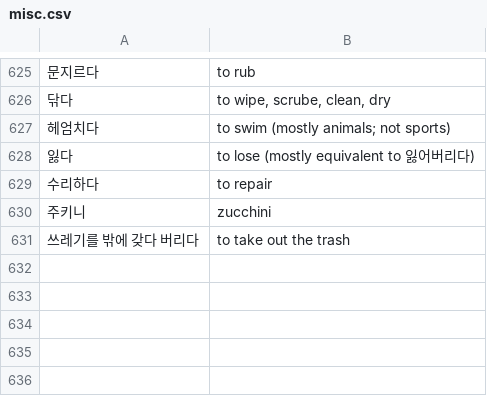
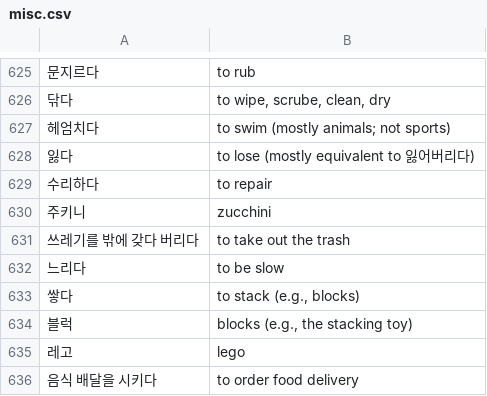
Before and after one commit to bryanesmith/flashcards, a CSV file: Korean Language/misc.csv, drawn as a sheet; only a part is shown, gaps mark what is left out; the diff names each change by its address in the sheet, - before the commit and + after, or states it on an @@ line.

```diff
--- a/Korean Language/misc.csv
+++ b/Korean Language/misc.csv
+row 632: 느리다 | to be slow
+row 633: 쌓다 | to stack (e.g., blocks)
+row 634: 블럭 | blocks (e.g., the stacking toy)
+row 635: 레고 | lego
+row 636: 음식 배달을 시키다 | to order food delivery
```
Also changed, not shown: Korean Language/ttmik.korean-grammar-level-5.csv, Korean Language/ttmik.korean-grammar-level-6.csv.
